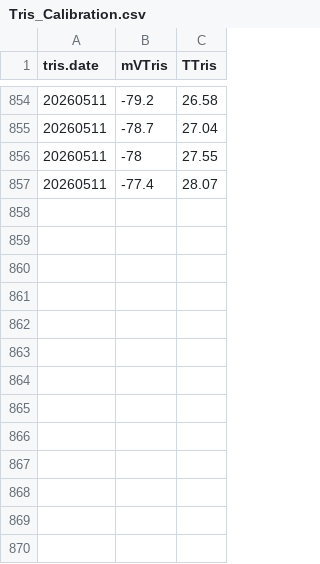
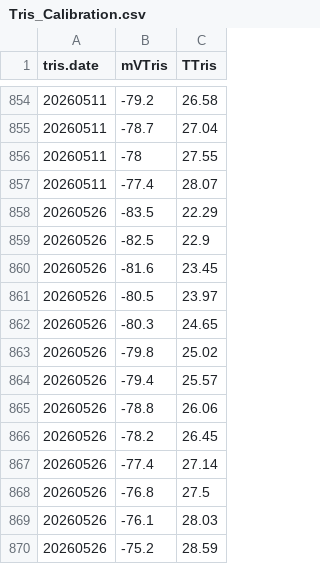
Before and after one commit to Putnam-Lab/CBLS_Wetlab, a CSV file: Data/Tris_Calibration.csv, drawn as a sheet; only a part is shown, gaps mark what is left out; the diff names each change by its address in the sheet, - before the commit and + after, or states it on an @@ line.

Commit message:
updated tris data

```diff
--- a/Data/Tris_Calibration.csv
+++ b/Data/Tris_Calibration.csv
+row 858: 20260526 | -83.5 | 22.29
+row 859: 20260526 | -82.5 | 22.9
+row 860: 20260526 | -81.6 | 23.45
+row 861: 20260526 | -80.5 | 23.97
+row 862: 20260526 | -80.3 | 24.65
+row 863: 20260526 | -79.8 | 25.02
+row 864: 20260526 | -79.4 | 25.57
+row 865: 20260526 | -78.8 | 26.06
+row 866: 20260526 | -78.2 | 26.45
+row 867: 20260526 | -77.4 | 27.14
+row 868: 20260526 | -76.8 | 27.5
+row 869: 20260526 | -76.1 | 28.03
+row 870: 20260526 | -75.2 | 28.59
```
Also changed, not shown: Data/Daily_measurements_tracking.csv.
